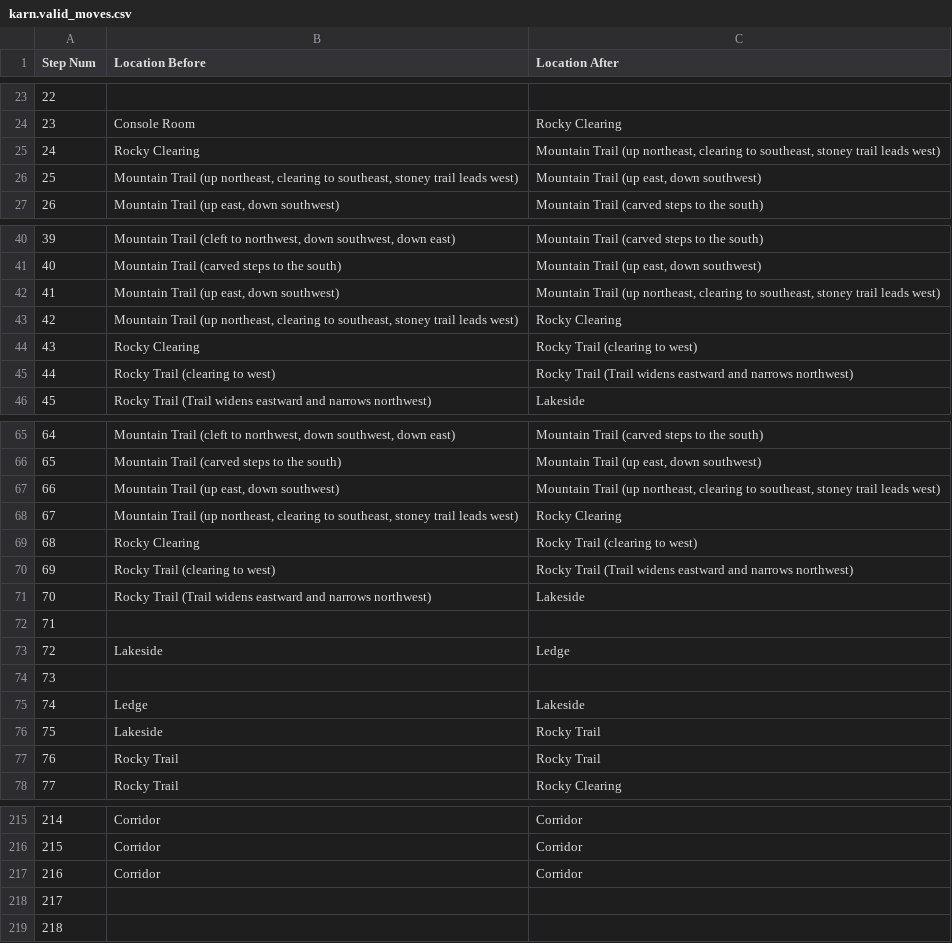
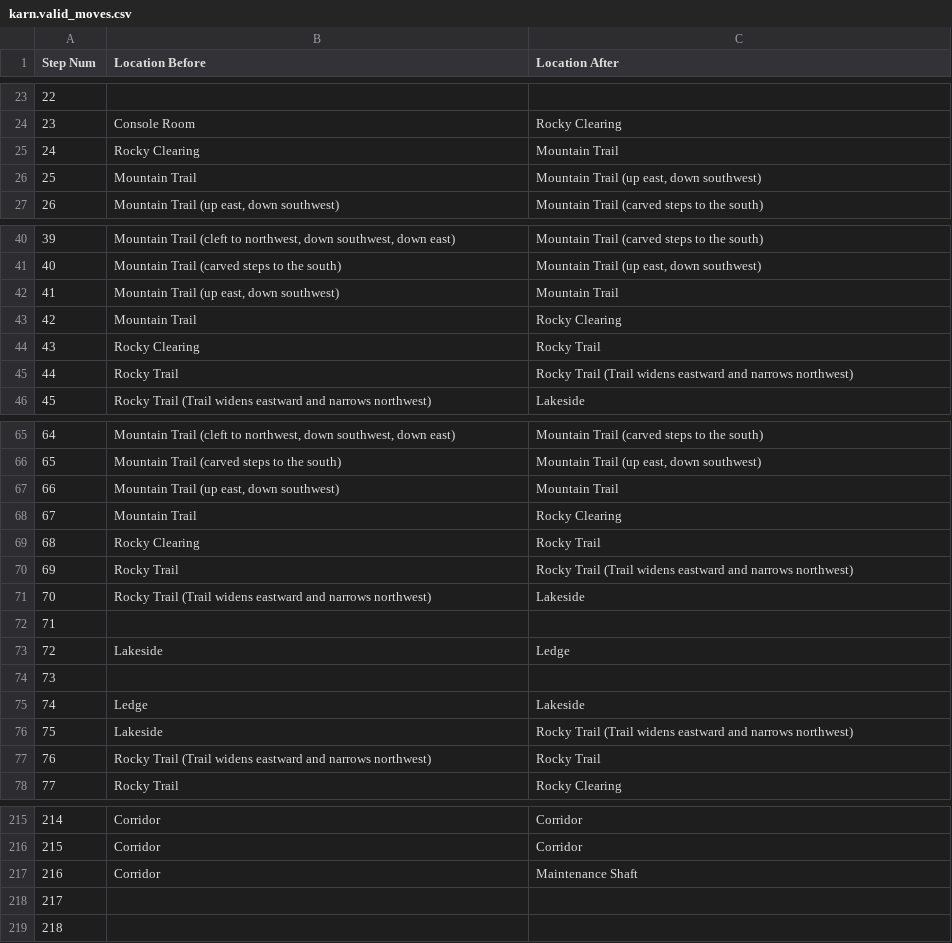
Before and after one commit to Oaklight/mango, a CSV file: data-intermediate/karn/karn.valid_moves.csv, drawn as a sheet; only a part is shown, gaps mark what is left out; the diff covers the shown part only.

Commit message:
karn

```diff
--- a/data-intermediate/karn/karn.valid_moves.csv
+++ b/data-intermediate/karn/karn.valid_moves.csv
@@ -24,4 +24,4 @@ Step Num,Location Before,Location After
 23,Console Room,Rocky Clearing
-24,Rocky Clearing,"Mountain Trail (up northeast, clearing to southeast, stoney trail leads west)"
-25,"Mountain Trail (up northeast, clearing to southeast, stoney trail leads west)","Mountain Trail (up east, down southwest)"
+24,Rocky Clearing,"Mountain Trail "
+25,"Mountain Trail ","Mountain Trail (up east, down southwest)"
 26,"Mountain Trail (up east, down southwest)",Mountain Trail (carved steps to the south)
@@ -41,6 +41,6 @@ Step Num,Location Before,Location After
 40,Mountain Trail (carved steps to the south),"Mountain Trail (up east, down southwest)"
-41,"Mountain Trail (up east, down southwest)","Mountain Trail (up northeast, clearing to southeast, stoney trail leads west)"
-42,"Mountain Trail (up northeast, clearing to southeast, stoney trail leads west)",Rocky Clearing
-43,Rocky Clearing,Rocky Trail (clearing to west)
-44,Rocky Trail (clearing to west),Rocky Trail (Trail widens eastward and narrows northwest)
+41,"Mountain Trail (up east, down southwest)","Mountain Trail "
+42,"Mountain Trail ",Rocky Clearing
+43,Rocky Clearing,Rocky Trail
+44,Rocky Trail,Rocky Trail (Trail widens eastward and narrows northwest)
 45,Rocky Trail (Trail widens eastward and narrows northwest),Lakeside
@@ -66,6 +66,6 @@ Step Num,Location Before,Location After
 65,Mountain Trail (carved steps to the south),"Mountain Trail (up east, down southwest)"
-66,"Mountain Trail (up east, down southwest)","Mountain Trail (up northeast, clearing to southeast, stoney trail leads west)"
-67,"Mountain Trail (up northeast, clearing to southeast, stoney trail leads west)",Rocky Clearing
-68,Rocky Clearing,Rocky Trail (clearing to west)
-69,Rocky Trail (clearing to west),Rocky Trail (Trail widens eastward and narrows northwest)
+66,"Mountain Trail (up east, down southwest)","Mountain Trail "
+67,"Mountain Trail ",Rocky Clearing
+68,Rocky Clearing,Rocky Trail
+69,Rocky Trail,Rocky Trail (Trail widens eastward and narrows northwest)
 70,Rocky Trail (Trail widens eastward and narrows northwest),Lakeside
@@ -75,4 +75,4 @@ Step Num,Location Before,Location After
 74,Ledge,Lakeside
-75,Lakeside,Rocky Trail
-76,Rocky Trail,Rocky Trail
+75,Lakeside,Rocky Trail (Trail widens eastward and narrows northwest)
+76,Rocky Trail (Trail widens eastward and narrows northwest),Rocky Trail
 77,Rocky Trail,Rocky Clearing
@@ -216,3 +216,3 @@ Step Num,Location Before,Location After
 215,Corridor,Corridor
-216,Corridor,Corridor
+216,Corridor,Maintenance Shaft
 217,,
```
Also changed, not shown: 3 edited cells elsewhere in this file, 4 other files.
